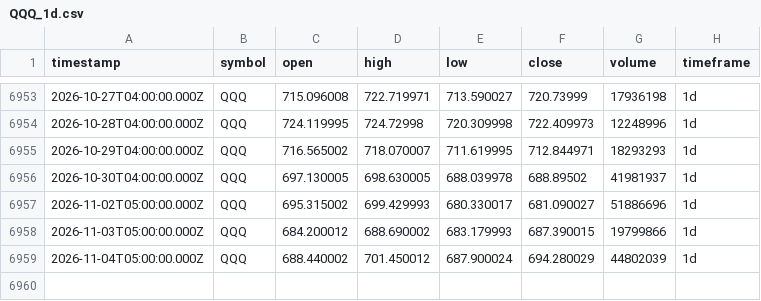
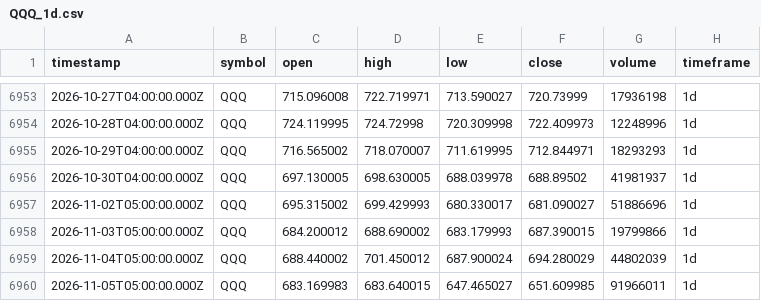
Before and after one commit to adad09382/tqqq-sniper, a CSV file: data/QQQ_1d.csv, drawn as a sheet; only a part is shown, gaps mark what is left out.

Commit message:
data: update OHLCV 2026-11-05

```diff
--- a/data/QQQ_1d.csv
+++ b/data/QQQ_1d.csv
@@ -6959 +6959,2 @@ timestamp,symbol,open,high,low,close,volume,timeframe
 2026-11-04T05:00:00.000Z,QQQ,688.440002,701.450012,687.900024,694.280029,44802039,1d
+2026-11-05T05:00:00.000Z,QQQ,683.169983,683.640015,647.465027,651.609985,91966011,1d
```
Also changed, not shown: data/TQQQ_1d.csv.
